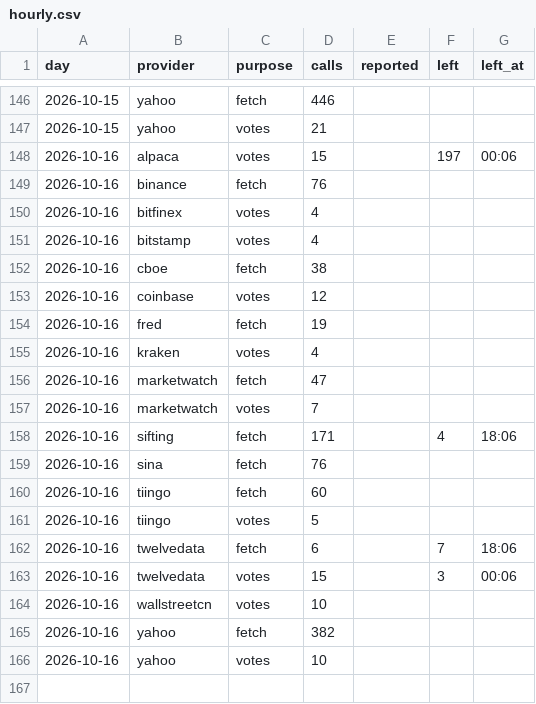
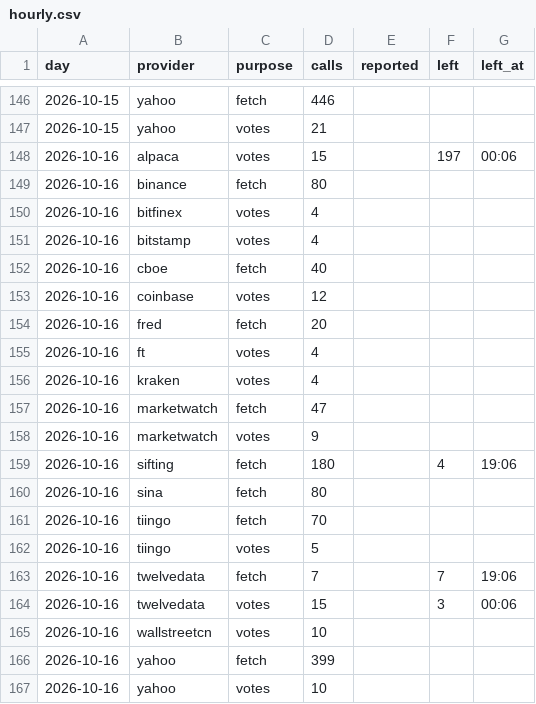
Before and after one commit to conjuror123/Market-alert-old, a CSV file: data/jump/usage/hourly.csv, drawn as a sheet; only a part is shown, gaps mark what is left out.

```diff
--- a/data/jump/usage/hourly.csv
+++ b/data/jump/usage/hourly.csv
@@ -148,19 +148,20 @@ day,provider,purpose,calls,reported,left,left_at
 2026-10-16,alpaca,votes,15,,197,00:06
-2026-10-16,binance,fetch,76,,,
+2026-10-16,binance,fetch,80,,,
 2026-10-16,bitfinex,votes,4,,,
 2026-10-16,bitstamp,votes,4,,,
-2026-10-16,cboe,fetch,38,,,
+2026-10-16,cboe,fetch,40,,,
 2026-10-16,coinbase,votes,12,,,
-2026-10-16,fred,fetch,19,,,
+2026-10-16,fred,fetch,20,,,
+2026-10-16,ft,votes,4,,,
 2026-10-16,kraken,votes,4,,,
 2026-10-16,marketwatch,fetch,47,,,
-2026-10-16,marketwatch,votes,7,,,
-2026-10-16,sifting,fetch,171,,4,18:06
-2026-10-16,sina,fetch,76,,,
-2026-10-16,tiingo,fetch,60,,,
+2026-10-16,marketwatch,votes,9,,,
+2026-10-16,sifting,fetch,180,,4,19:06
+2026-10-16,sina,fetch,80,,,
+2026-10-16,tiingo,fetch,70,,,
 2026-10-16,tiingo,votes,5,,,
-2026-10-16,twelvedata,fetch,6,,7,18:06
+2026-10-16,twelvedata,fetch,7,,7,19:06
 2026-10-16,twelvedata,votes,15,,3,00:06
 2026-10-16,wallstreetcn,votes,10,,,
-2026-10-16,yahoo,fetch,382,,,
+2026-10-16,yahoo,fetch,399,,,
 2026-10-16,yahoo,votes,10,,,
```
Also changed, not shown: data/jump/verified.csv, 1 other file.
